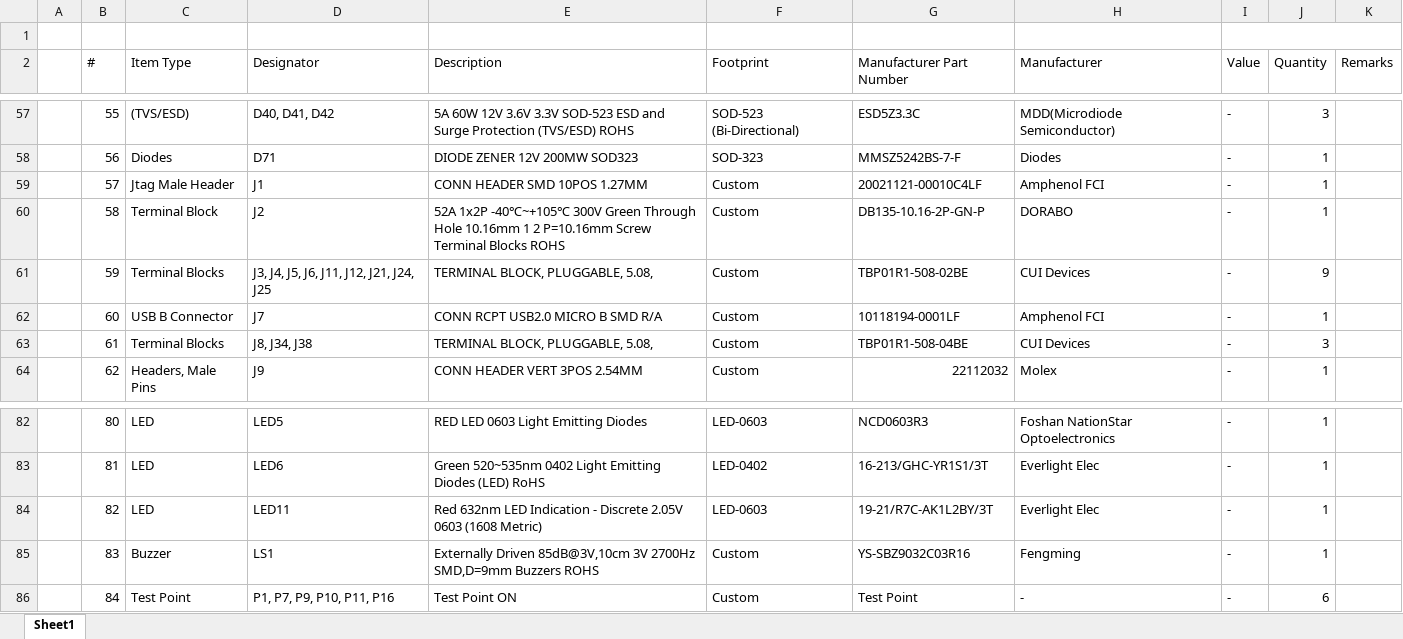
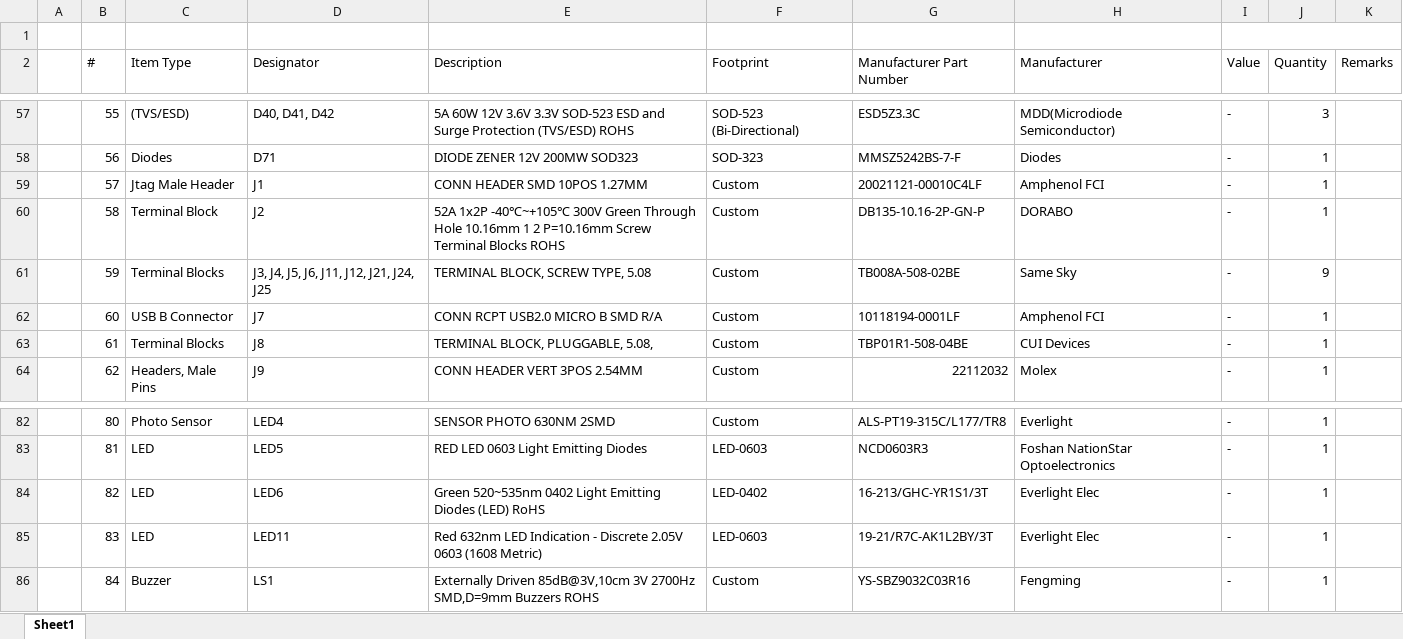
Before and after one commit to eSpark-Backup/oliverstanton-watermonitor, an Excel workbook: Design-Files/GTV4.0_Board/BOM/Client-BOM-GTV4.0_Board.xlsx, sheet Sheet1, drawn as a sheet; only a part is shown, gaps mark what is left out; values as stored, in another font and other column widths than the file's, no cell formats; the diff covers the shown part only; the diff names each change by its address in the sheet, - before the commit and + after, or states it on an @@ line.

```diff
--- a/Design-Files/GTV4.0_Board/BOM/Client-BOM-GTV4.0_Board.xlsx (sheet Sheet1)
+++ b/Design-Files/GTV4.0_Board/BOM/Client-BOM-GTV4.0_Board.xlsx (sheet Sheet1)
-E61 (Description): TERMINAL BLOCK, PLUGGABLE, 5.08,
+E61 (Description): TERMINAL BLOCK, SCREW TYPE, 5.08
-G61 (Manufacturer Part Number): TBP01R1-508-02BE
+G61 (Manufacturer Part Number): TB008A-508-02BE
-H61 (Manufacturer): CUI Devices
+H61 (Manufacturer): Same Sky
-D63 (Designator): J8, J34, J38
+D63 (Designator): J8
-J63 (Quantity): 3
+J63 (Quantity): 1
-C82 (Item Type): LED
+C82 (Item Type): Photo Sensor
-D82 (Designator): LED5
+D82 (Designator): LED4
-E82 (Description): RED LED 0603 Light Emitting Diodes
+E82 (Description): SENSOR PHOTO 630NM 2SMD
-F82 (Footprint): LED-0603
+F82 (Footprint): Custom
-G82 (Manufacturer Part Number): NCD0603R3
+G82 (Manufacturer Part Number): ALS-PT19-315C/L177/TR8
-H82 (Manufacturer): Foshan NationStar Optoelectronics
+H82 (Manufacturer): Everlight
-D83 (Designator): LED6
+D83 (Designator): LED5
-E83 (Description): Green 520~535nm 0402 Light Emitting Diodes (LED) RoHS
+E83 (Description): RED LED 0603 Light Emitting Diodes
-F83 (Footprint): LED-0402
+F83 (Footprint): LED-0603
-G83 (Manufacturer Part Number): 16-213/GHC-YR1S1/3T
+G83 (Manufacturer Part Number): NCD0603R3
-H83 (Manufacturer): Everlight Elec
+H83 (Manufacturer): Foshan NationStar Optoelectronics
-D84 (Designator): LED11
+D84 (Designator): LED6
-E84 (Description): Red 632nm LED Indication - Discrete 2.05V 0603 (1608 Metric)
+E84 (Description): Green 520~535nm 0402 Light Emitting Diodes (LED) RoHS
-F84 (Footprint): LED-0603
+F84 (Footprint): LED-0402
-G84 (Manufacturer Part Number): 19-21/R7C-AK1L2BY/3T
+G84 (Manufacturer Part Number): 16-213/GHC-YR1S1/3T
-C85 (Item Type): Buzzer
+C85 (Item Type): LED
-D85 (Designator): LS1
+D85 (Designator): LED11
-E85 (Description): Externally Driven 85dB@3V,10cm 3V 2700Hz SMD,D=9mm Buzzers ROHS
+E85 (Description): Red 632nm LED Indication - Discrete 2.05V 0603 (1608 Metric)
-F85 (Footprint): Custom
+F85 (Footprint): LED-0603
-G85 (Manufacturer Part Number): YS-SBZ9032C03R16
+G85 (Manufacturer Part Number): 19-21/R7C-AK1L2BY/3T
-H85 (Manufacturer): Fengming
+H85 (Manufacturer): Everlight Elec
-C86 (Item Type): Test Point
+C86 (Item Type): Buzzer
-D86 (Designator): P1, P7, P9, P10, P11, P16
+D86 (Designator): LS1
-E86 (Description): Test Point ON
+E86 (Description): Externally Driven 85dB@3V,10cm 3V 2700Hz SMD,D=9mm Buzzers ROHS
-G86 (Manufacturer Part Number): Test Point
+G86 (Manufacturer Part Number): YS-SBZ9032C03R16
-H86 (Manufacturer): -
+H86 (Manufacturer): Fengming
-J86 (Quantity): 6
+J86 (Quantity): 1
```
Also changed, not shown: 5 added rows and 677 edited cells elsewhere in this sheet, cell formats, Design-Files/GTV4.0_Board/BOM/GTV4.0_Board-BOM with Price.xlsx.
